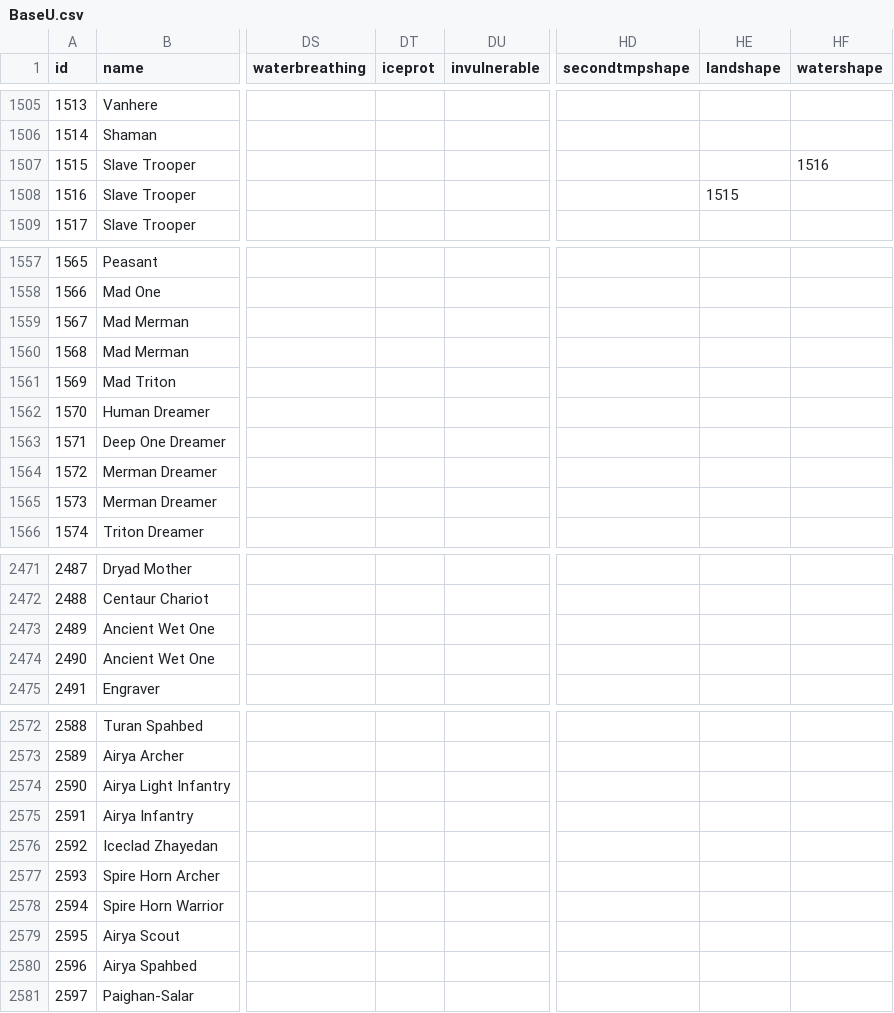
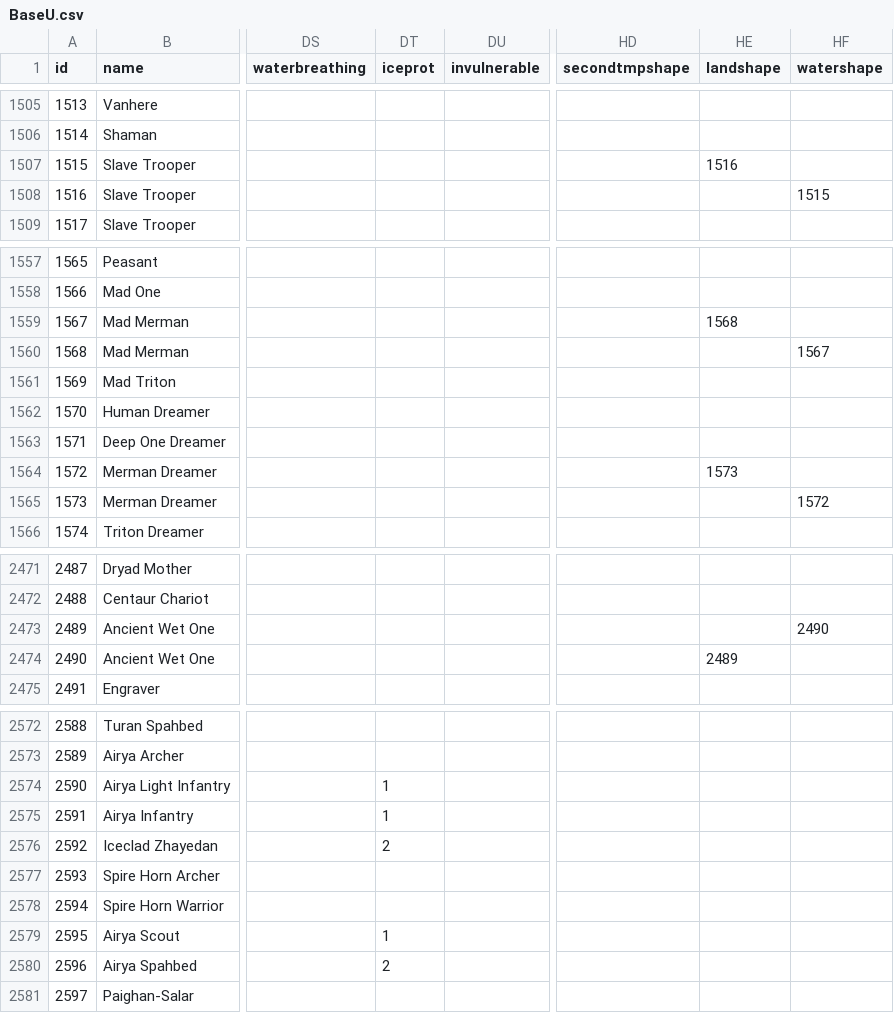
Before and after one commit to larzm42/dom4inspector, a CSV file: gamedata/BaseU.csv, drawn as a sheet; only a part is shown, gaps mark what is left out; the diff covers the shown part only; the diff names each change by its address in the sheet, - before the commit and + after, or states it on an @@ line.

Commit message:
More stat fixes.

```diff
--- a/gamedata/BaseU.csv
+++ b/gamedata/BaseU.csv
-HE1507 (landshape): (empty)
+HE1507 (landshape): 1516
-HF1507 (watershape): 1516
+HF1507 (watershape): (empty)
-HE1508 (landshape): 1515
+HE1508 (landshape): (empty)
-HF1508 (watershape): (empty)
+HF1508 (watershape): 1515
-HE1559 (landshape): (empty)
+HE1559 (landshape): 1568
-HF1560 (watershape): (empty)
+HF1560 (watershape): 1567
-HE1564 (landshape): (empty)
+HE1564 (landshape): 1573
-HF1565 (watershape): (empty)
+HF1565 (watershape): 1572
-HF2473 (watershape): (empty)
+HF2473 (watershape): 2490
-HE2474 (landshape): (empty)
+HE2474 (landshape): 2489
-DT2574:DT2575 (iceprot): (empty)
+DT2574:DT2575 (iceprot): 1
-DT2576 (iceprot): (empty)
+DT2576 (iceprot): 2
-DT2579 (iceprot): (empty)
+DT2579 (iceprot): 1
-DT2580 (iceprot): (empty)
+DT2580 (iceprot): 2
```
Also changed, not shown: 14 edited cells elsewhere in this file.
